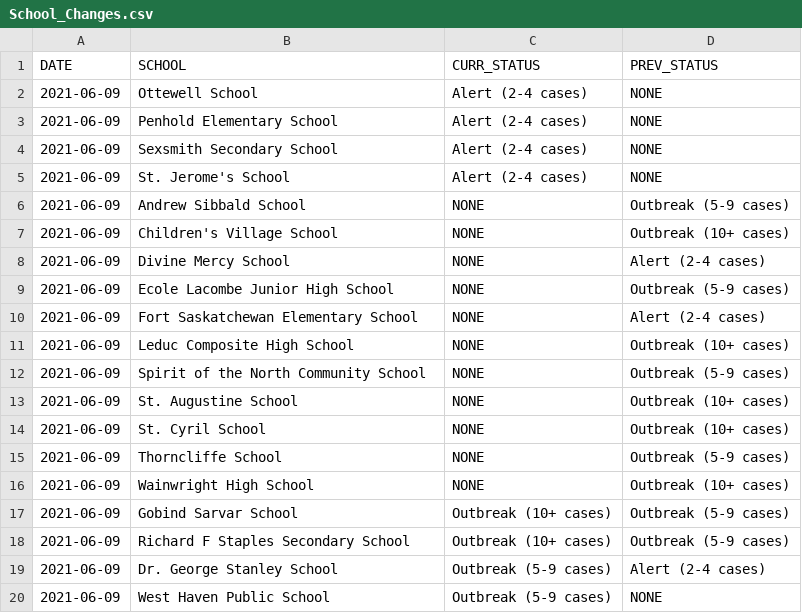
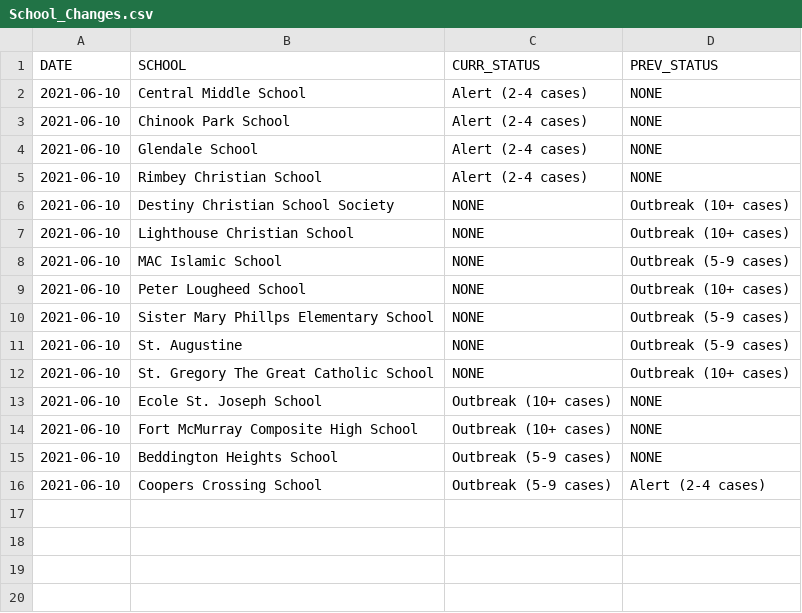
Before and after one commit to aryntoombs/Alberta-Covid-Data, a CSV file: School_Changes.csv, drawn as a sheet.

```diff
--- a/School_Changes.csv
+++ b/School_Changes.csv
@@ -1,20 +1,16 @@
 "DATE","SCHOOL","CURR_STATUS","PREV_STATUS"
-2021-06-09,"Ottewell School","Alert (2-4 cases)","NONE"
-2021-06-09,"Penhold Elementary School","Alert (2-4 cases)","NONE"
-2021-06-09,"Sexsmith Secondary School","Alert (2-4 cases)","NONE"
-2021-06-09,"St. Jerome's School","Alert (2-4 cases)","NONE"
-2021-06-09,"Andrew Sibbald School","NONE","Outbreak (5-9 cases)"
-2021-06-09,"Children's Village School","NONE","Outbreak (10+ cases)"
-2021-06-09,"Divine Mercy School","NONE","Alert (2-4 cases)"
-2021-06-09,"Ecole Lacombe Junior High School","NONE","Outbreak (5-9 cases)"
-2021-06-09,"Fort Saskatchewan Elementary School","NONE","Alert (2-4 cases)"
-2021-06-09,"Leduc Composite High School","NONE","Outbreak (10+ cases)"
-2021-06-09,"Spirit of the North Community School","NONE","Outbreak (5-9 cases)"
-2021-06-09,"St. Augustine School","NONE","Outbreak (10+ cases)"
-2021-06-09,"St. Cyril School","NONE","Outbreak (10+ cases)"
-2021-06-09,"Thorncliffe School","NONE","Outbreak (5-9 cases)"
-2021-06-09,"Wainwright High School","NONE","Outbreak (10+ cases)"
-2021-06-09,"Gobind Sarvar School","Outbreak (10+ cases)","Outbreak (5-9 cases)"
-2021-06-09,"Richard F Staples Secondary School","Outbreak (10+ cases)","Outbreak (5-9 cases)"
-2021-06-09,"Dr. George Stanley School","Outbreak (5-9 cases)","Alert (2-4 cases)"
-2021-06-09,"West Haven Public School","Outbreak (5-9 cases)","NONE"
+2021-06-10,"Central Middle School","Alert (2-4 cases)","NONE"
+2021-06-10,"Chinook Park School","Alert (2-4 cases)","NONE"
+2021-06-10,"Glendale School","Alert (2-4 cases)","NONE"
+2021-06-10,"Rimbey Christian School","Alert (2-4 cases)","NONE"
+2021-06-10,"Destiny Christian School Society","NONE","Outbreak (10+ cases)"
+2021-06-10,"Lighthouse Christian School","NONE","Outbreak (10+ cases)"
+2021-06-10,"MAC Islamic School","NONE","Outbreak (5-9 cases)"
+2021-06-10,"Peter Lougheed School","NONE","Outbreak (10+ cases)"
+2021-06-10,"Sister Mary Phillps Elementary School","NONE","Outbreak (5-9 cases)"
+2021-06-10,"St. Augustine","NONE","Outbreak (5-9 cases)"
+2021-06-10,"St. Gregory The Great Catholic School","NONE","Outbreak (10+ cases)"
+2021-06-10,"Ecole St. Joseph School","Outbreak (10+ cases)","NONE"
+2021-06-10,"Fort McMurray Composite High School","Outbreak (10+ cases)","NONE"
+2021-06-10,"Beddington Heights School","Outbreak (5-9 cases)","NONE"
+2021-06-10,"Coopers Crossing School","Outbreak (5-9 cases)","Alert (2-4 cases)"
```
Also changed, not shown: VOC_FROM_JSON.csv, vaccine-age-table.csv.
